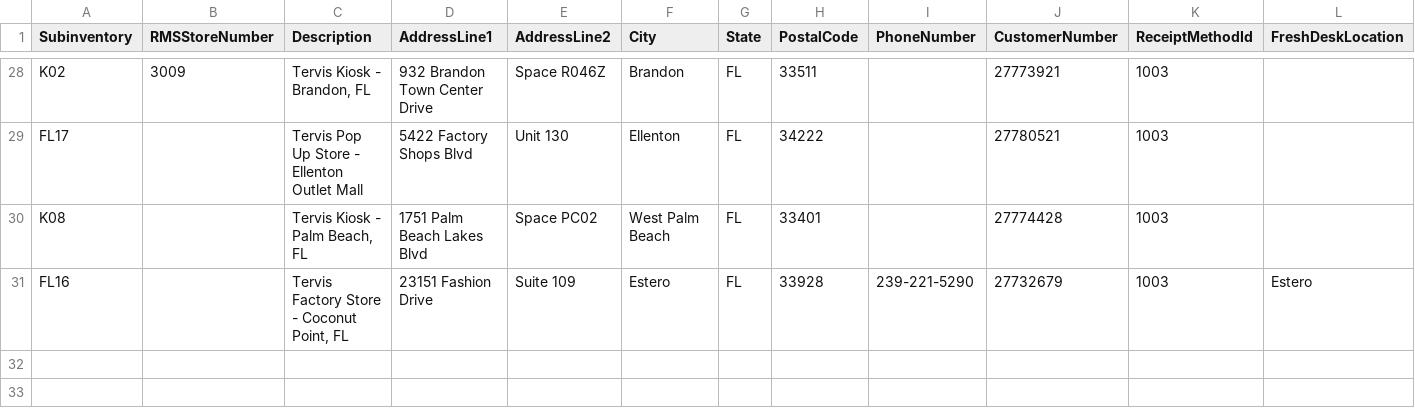
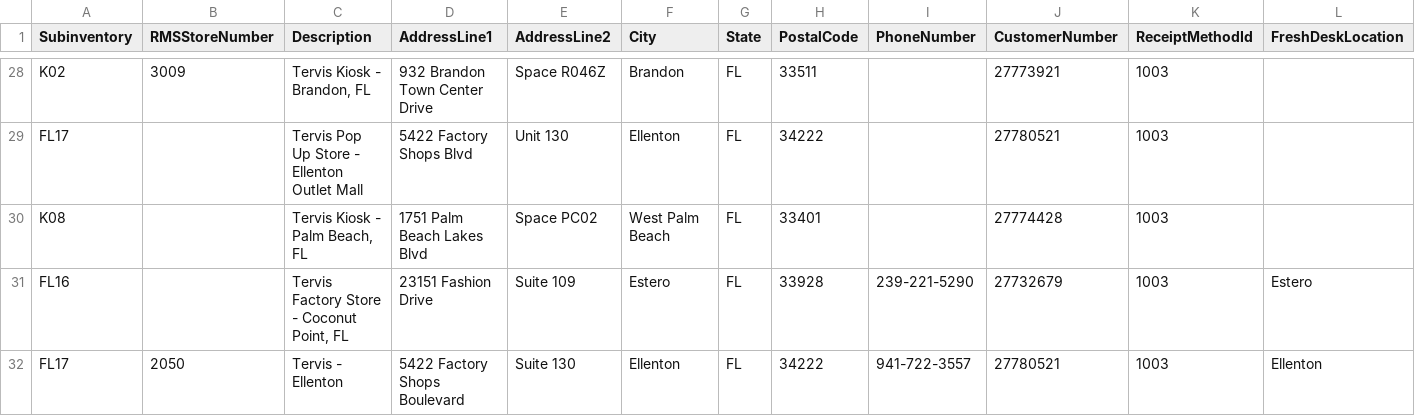
Before and after one commit to Tervis-Tumbler/TervisShopify, a CSV file: LocationDefinition.csv, drawn as a sheet; only a part is shown, gaps mark what is left out; the diff names each change by its address in the sheet, - before the commit and + after, or states it on an @@ line.

Commit message:
Add Ellenton locatin

```diff
--- a/LocationDefinition.csv
+++ b/LocationDefinition.csv
+row 32: FL17 | 2050 | Tervis - Ellenton | 5422 Factory Shops Boulevard | Suite 130 | Ellenton | FL | 34222 | 941-722-3557 | 27780521 | 1003 | Ellenton
```
